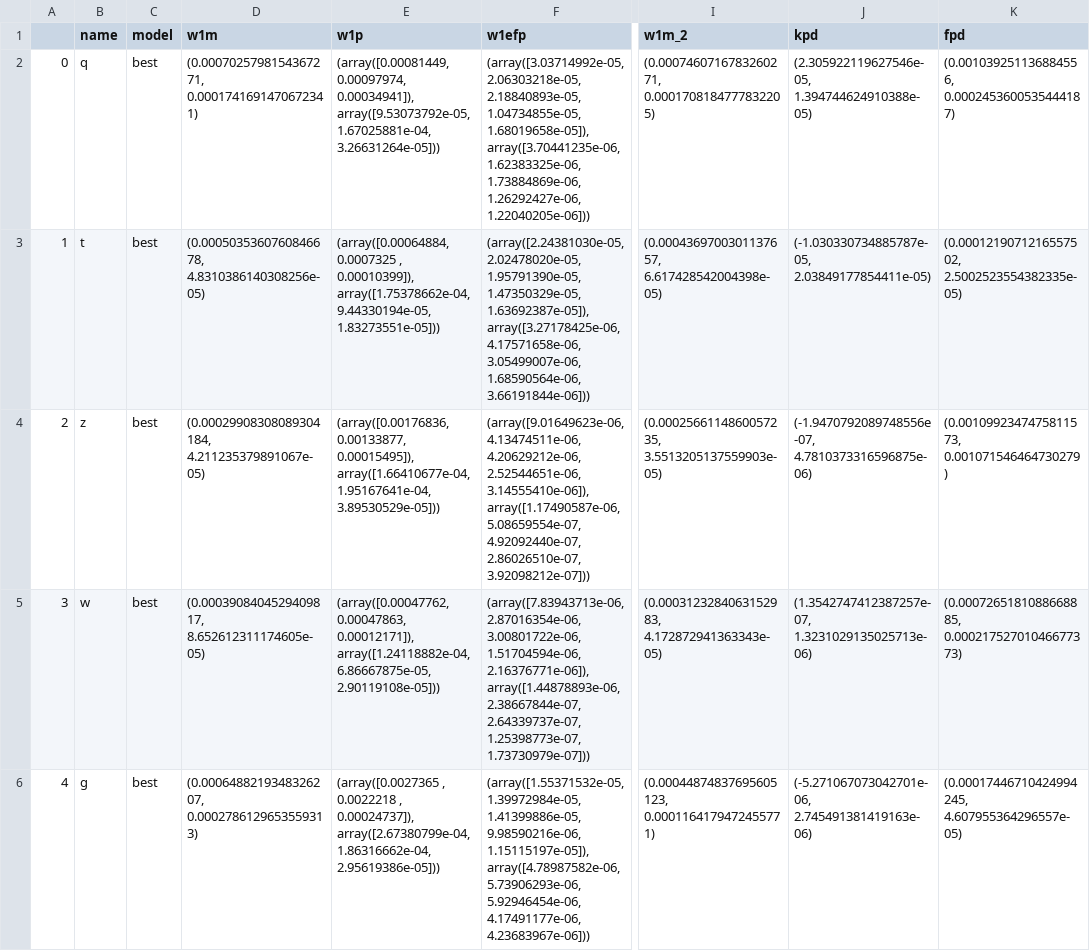
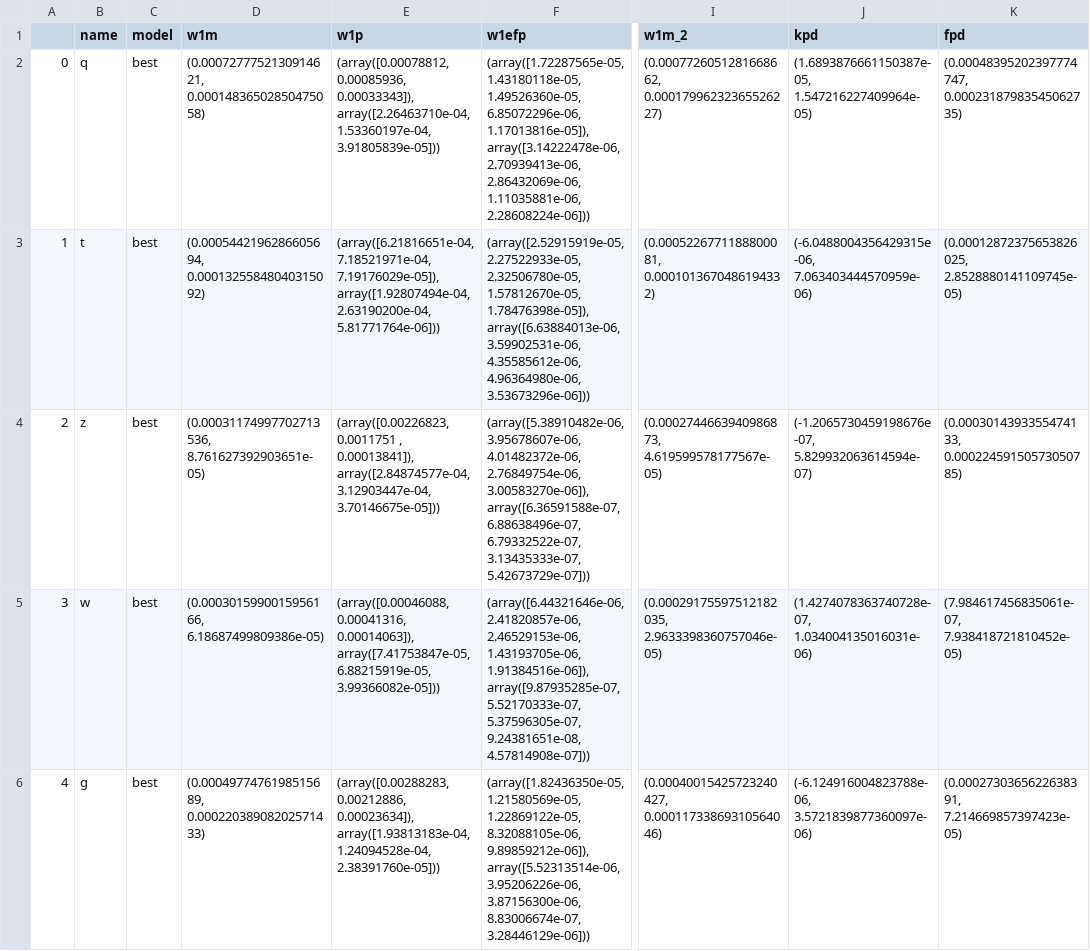
Before and after one commit to kaechb/MDMA, a CSV file: results/best.csv, drawn as a sheet; only a part is shown, gaps mark what is left out; ↵ is a line break in a cell; the diff names each change by its address in the sheet, - before the commit and + after, or states it on an @@ line.

```diff
--- a/results/best.csv
+++ b/results/best.csv
-D2 (w1m): (0.0007025798154367271, 0.0001741691470672341)
+D2 (w1m): (0.0007277752130914621, 0.00014836502850475058)
-E2 (w1p): (array([0.00081449, 0.00097974, 0.00034941]), array([9.53073792e-05, 1.67025881e-04, 3.26631264e-05]))
+E2 (w1p): (array([0.00078812, 0.00085936, 0.00033343]), array([2.26463710e-04, 1.53360197e-04, 3.91805839e-05]))
-F2 (w1efp): (array([3.03714992e-05, 2.06303218e-05, 2.18840893e-05, 1.04734855e-05, ↵ 1.68019658e-05]), array([3.70441235e-06, 1.62383325e-06, 1.73884869e-06, 1.26292427e-06, ↵ 1.22040205e-06]))
+F2 (w1efp): (array([1.72287565e-05, 1.43180118e-05, 1.49526360e-05, 6.85072296e-06, ↵ 1.17013816e-05]), array([3.14222478e-06, 2.70939413e-06, 2.86432069e-06, 1.11035881e-06, ↵ 2.28608224e-06]))
-I2 (w1m_2): (0.0007460716783260271, 0.0001708184777832205)
+I2 (w1m_2): (0.0007726051281668662, 0.00017996232365526227)
-J2 (kpd): (2.305922119627546e-05, 1.394744624910388e-05)
+J2 (kpd): (1.6893876661150387e-05, 1.547216227409964e-05)
-K2 (fpd): (0.001039251136884556, 0.0002453600535444187)
+K2 (fpd): (0.00048395202397774747, 0.00023187983545062735)
-D3 (w1m): (0.0005035360760846678, 4.8310386140308256e-05)
+D3 (w1m): (0.0005442196286605694, 0.00013255848040315092)
-E3 (w1p): (array([0.00064884, 0.0007325 , 0.00010399]), array([1.75378662e-04, 9.44330194e-05, 1.83273551e-05]))
+E3 (w1p): (array([6.21816651e-04, 7.18521971e-04, 7.19176029e-05]), array([1.92807494e-04, 2.63190200e-04, 5.81771764e-06]))
-F3 (w1efp): (array([2.24381030e-05, 2.02478020e-05, 1.95791390e-05, 1.47350329e-05, ↵ 1.63692387e-05]), array([3.27178425e-06, 4.17571658e-06, 3.05499007e-06, 1.68590564e-06, ↵ 3.66191844e-06]))
+F3 (w1efp): (array([2.52915919e-05, 2.27522933e-05, 2.32506780e-05, 1.57812670e-05, ↵ 1.78476398e-05]), array([6.63884013e-06, 3.59902531e-06, 4.35585612e-06, 4.96364980e-06, ↵ 3.53673296e-06]))
-I3 (w1m_2): (0.0004369700301137657, 6.617428542004398e-05)
+I3 (w1m_2): (0.0005226771188800081, 0.0001013670486194332)
-J3 (kpd): (-1.030330734885787e-05, 2.03849177854411e-05)
+J3 (kpd): (-6.0488004356429315e-06, 7.063403444570959e-06)
-K3 (fpd): (0.0001219071216557502, 2.5002523554382335e-05)
+K3 (fpd): (0.00012872375653826025, 2.8528880141109745e-05)
-D4 (w1m): (0.00029908308089304184, 4.211235379891067e-05)
+D4 (w1m): (0.00031174997702713536, 8.761627392903651e-05)
-E4 (w1p): (array([0.00176836, 0.00133877, 0.00015495]), array([1.66410677e-04, 1.95167641e-04, 3.89530529e-05]))
+E4 (w1p): (array([0.00226823, 0.0011751 , 0.00013841]), array([2.84874577e-04, 3.12903447e-04, 3.70146675e-05]))
-F4 (w1efp): (array([9.01649623e-06, 4.13474511e-06, 4.20629212e-06, 2.52544651e-06, ↵ 3.14555410e-06]), array([1.17490587e-06, 5.08659554e-07, 4.92092440e-07, 2.86026510e-07, ↵ 3.92098212e-07]))
+F4 (w1efp): (array([5.38910482e-06, 3.95678607e-06, 4.01482372e-06, 2.76849754e-06, ↵ 3.00583270e-06]), array([6.36591588e-07, 6.88638496e-07, 6.79332522e-07, 3.13435333e-07, ↵ 5.42673729e-07]))
-I4 (w1m_2): (0.0002566114860057235, 3.5513205137559903e-05)
+I4 (w1m_2): (0.0002744663940986873, 4.619599578177567e-05)
-J4 (kpd): (-1.9470792089748556e-07, 4.7810373316596875e-06)
+J4 (kpd): (-1.2065730459198676e-07, 5.829932063614594e-07)
-K4 (fpd): (0.0010992347475811573, 0.001071546464730279)
+K4 (fpd): (0.0003014393355474133, 0.00022459150573050785)
-D5 (w1m): (0.0003908404529409817, 8.652612311174605e-05)
+D5 (w1m): (0.0003015990015956166, 6.18687499809386e-05)
-E5 (w1p): (array([0.00047762, 0.00047863, 0.00012171]), array([1.24118882e-04, 6.86667875e-05, 2.90119108e-05]))
+E5 (w1p): (array([0.00046088, 0.00041316, 0.00014063]), array([7.41753847e-05, 6.88215919e-05, 3.99366082e-05]))
-F5 (w1efp): (array([7.83943713e-06, 2.87016354e-06, 3.00801722e-06, 1.51704594e-06, ↵ 2.16376771e-06]), array([1.44878893e-06, 2.38667844e-07, 2.64339737e-07, 1.25398773e-07, ↵ 1.73730979e-07]))
+F5 (w1efp): (array([6.44321646e-06, 2.41820857e-06, 2.46529153e-06, 1.43193705e-06, ↵ 1.91384516e-06]), array([9.87935285e-07, 5.52170333e-07, 5.37596305e-07, 9.24381651e-08, ↵ 4.57814908e-07]))
-I5 (w1m_2): (0.0003123284063152983, 4.172872941363343e-05)
+I5 (w1m_2): (0.00029175597512182035, 2.9633398360757046e-05)
-J5 (kpd): (1.3542747412387257e-07, 1.3231029135025713e-06)
+J5 (kpd): (1.4274078363740728e-07, 1.034004135016031e-06)
-K5 (fpd): (0.0007265181088668885, 0.00021752701046677373)
+K5 (fpd): (7.984617456835061e-07, 7.938418721810452e-05)
-D6 (w1m): (0.0006488219348326207, 0.0002786129653559313)
+D6 (w1m): (0.0004977476198515689, 0.00022038908202571433)
-E6 (w1p): (array([0.0027365 , 0.0022218 , 0.00024737]), array([2.67380799e-04, 1.86316662e-04, 2.95619386e-05]))
+E6 (w1p): (array([0.00288283, 0.00212886, 0.00023634]), array([1.93813183e-04, 1.24094528e-04, 2.38391760e-05]))
-F6 (w1efp): (array([1.55371532e-05, 1.39972984e-05, 1.41399886e-05, 9.98590216e-06, ↵ 1.15115197e-05]), array([4.78987582e-06, 5.73906293e-06, 5.92946454e-06, 4.17491177e-06, ↵ 4.23683967e-06]))
+F6 (w1efp): (array([1.82436350e-05, 1.21580569e-05, 1.22869122e-05, 8.32088105e-06, ↵ 9.89859212e-06]), array([5.52313514e-06, 3.95206226e-06, 3.87156300e-06, 8.83006674e-07, ↵ 3.28446129e-06]))
-I6 (w1m_2): (0.00044874837695605123, 0.0001164179472455771)
+I6 (w1m_2): (0.00040015425723240427, 0.00011733869310564046)
-J6 (kpd): (-5.271067073042701e-06, 2.745491381419163e-06)
+J6 (kpd): (-6.124916004823788e-06, 3.5721839877360097e-06)
-K6 (fpd): (0.00017446710424994245, 4.607955364296557e-05)
+K6 (fpd): (0.0002730365622638391, 7.214669857397423e-05)
```
Also changed, not shown: 8 other files.
